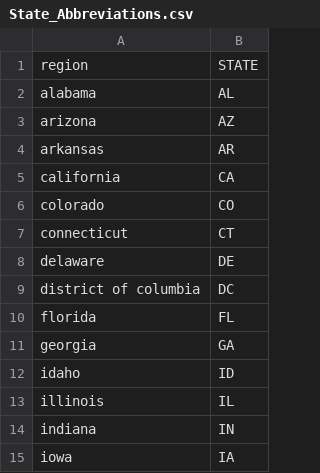
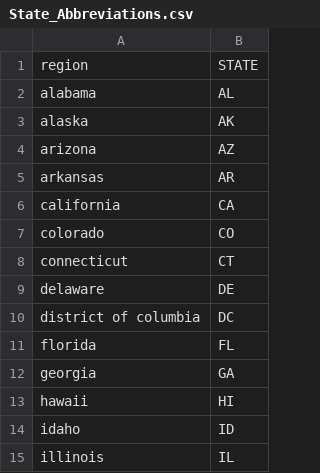
Before and after one commit to tphippen/UsefulDataTP, a CSV file: Geographical/State_Abbreviations.csv, drawn as a sheet; only a part is shown; the shorter side is filled out with more unchanged rows.

Commit message:
added Hawaii and Alaska

```diff
--- a/Geographical/State_Abbreviations.csv
+++ b/Geographical/State_Abbreviations.csv
@@ -2,2 +2,3 @@
 "alabama","AL"
+"alaska","AK"
 "arizona","AZ"
@@ -11,2 +12,3 @@
 "georgia","GA"
+"hawaii","HI"
 "idaho","ID"
```
